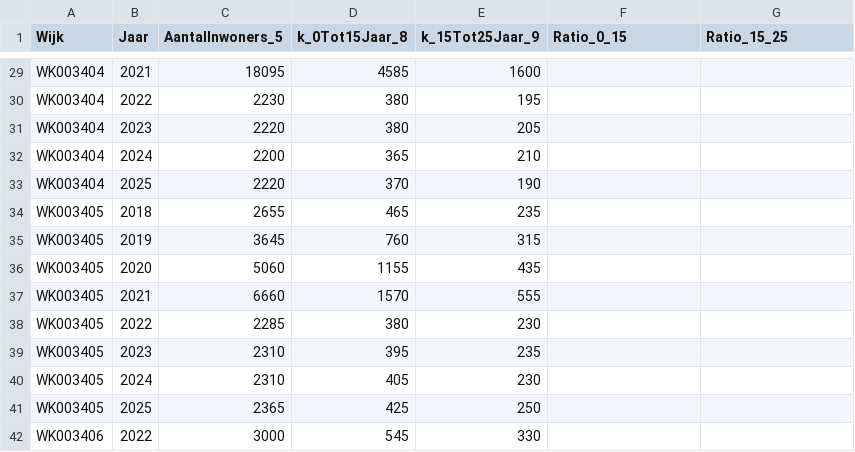
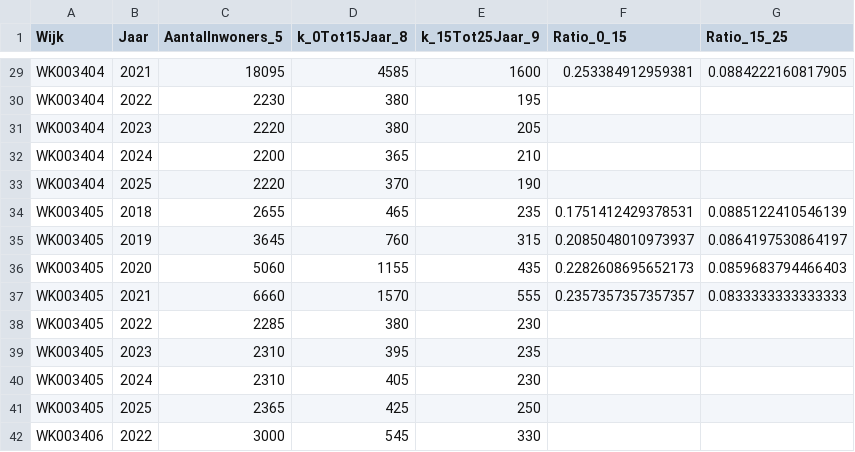
Before and after one commit to Ismael-991/almere-jeugd-voorspelling, a CSV file: data/processed/df_v12_model_ready.csv, drawn as a sheet; only a part is shown, gaps mark what is left out; the diff covers the shown part only; the diff names each change by its address in the sheet, - before the commit and + after, or states it on an @@ line.

```diff
--- a/data/processed/df_v12_model_ready.csv
+++ b/data/processed/df_v12_model_ready.csv
-F29 (Ratio_0_15): (empty)
+F29 (Ratio_0_15): 0.253384912959381
-G29 (Ratio_15_25): (empty)
+G29 (Ratio_15_25): 0.0884222160817905
-F34 (Ratio_0_15): (empty)
+F34 (Ratio_0_15): 0.1751412429378531
-G34 (Ratio_15_25): (empty)
+G34 (Ratio_15_25): 0.0885122410546139
-F35 (Ratio_0_15): (empty)
+F35 (Ratio_0_15): 0.2085048010973937
-G35 (Ratio_15_25): (empty)
+G35 (Ratio_15_25): 0.0864197530864197
-F36 (Ratio_0_15): (empty)
+F36 (Ratio_0_15): 0.2282608695652173
-G36 (Ratio_15_25): (empty)
+G36 (Ratio_15_25): 0.0859683794466403
-F37 (Ratio_0_15): (empty)
+F37 (Ratio_0_15): 0.2357357357357357
-G37 (Ratio_15_25): (empty)
+G37 (Ratio_15_25): 0.0833333333333333
```
Also changed, not shown: 30 edited cells elsewhere in this file, 2 other files.
